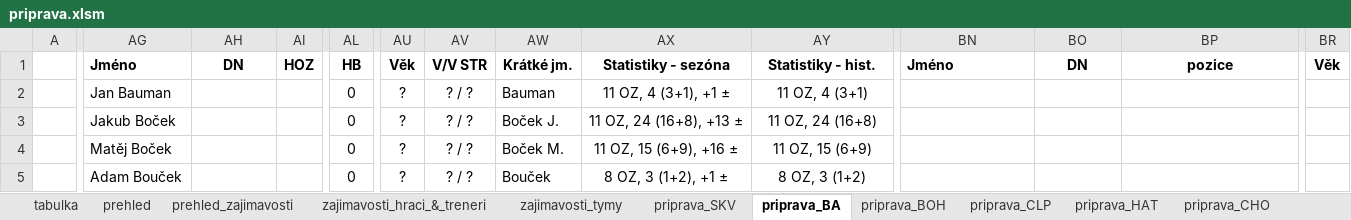
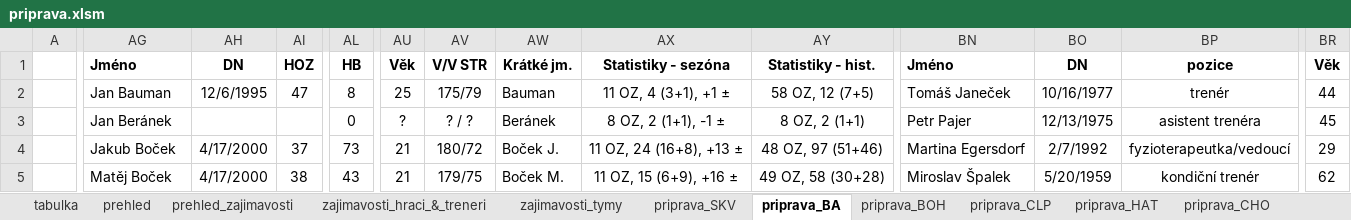
Before and after one commit to klimarichard/ceskyflorbal, an Excel workbook: priprava.xlsm, sheet priprava_BA, drawn as a sheet; only a part is shown, gaps mark what is left out; values as stored, in another font and other column widths than the file's, no borders; conditional formats not drawn; removed rows and columns are numbered as before the commit, all else as after; rows hold the shown columns only; the diff covers the shown part only; the diff names each change by its address in the sheet, - before the commit and + after, or states it on an @@ line.

Commit message:
Added info about BA players

```diff
--- a/priprava.xlsm (sheet priprava_BA)
+++ b/priprava.xlsm (sheet priprava_BA)
-AH2 (DN): (empty)
+AH2 (DN): 12/6/1995
-AI2 (HOZ): (empty)
+AI2 (HOZ): 47
-AL2 (HB): 0
+AL2 (HB): 8
-AU2 (Věk): ?
+AU2 (Věk): 25
-AV2 (V/V STR): ? / ?
+AV2 (V/V STR): 175/79
-AY2 (Statistiky - hist.): 11 OZ, 4 (3+1)
+AY2 (Statistiky - hist.): 58 OZ, 12 (7+5)
-BN2 (Jméno): (empty)
+BN2 (Jméno): Tomáš Janeček
-BO2 (DN): (empty)
+BO2 (DN): 10/16/1977
-BP2 (pozice): (empty)
+BP2 (pozice): trenér
-BR2 (Věk): (empty)
+BR2 (Věk): 44
-AG3 (Jméno): Jakub Boček
+AG3 (Jméno): Jan Beránek
-AW3 (Krátké jm.): Boček J.
+AW3 (Krátké jm.): Beránek
-AX3 (Statistiky - sezóna): 11 OZ, 24 (16+8), +13 ±
+AX3 (Statistiky - sezóna): 8 OZ, 2 (1+1), -1 ±
-AY3 (Statistiky - hist.): 11 OZ, 24 (16+8)
+AY3 (Statistiky - hist.): 8 OZ, 2 (1+1)
-BN3 (Jméno): (empty)
+BN3 (Jméno): Petr Pajer
-BO3 (DN): (empty)
+BO3 (DN): 12/13/1975
-BP3 (pozice): (empty)
+BP3 (pozice): asistent trenéra
-BR3 (Věk): (empty)
+BR3 (Věk): 45
-row 4:  | Matěj Boček |  |  | 0 | ? | ? / ? | Boček M. | 11 OZ, 15 (6+9), +16 ± | 11 OZ, 15 (6+9)
-row 5:  | Adam Bouček |  |  | 0 | ? | ? / ? | Bouček | 8 OZ, 3 (1+2), +1 ± | 8 OZ, 3 (1+2)
+row 4:  | Jakub Boček | 4/17/2000 | 37 | 73 | 21 | 180/72 | Boček J. | 11 OZ, 24 (16+8), +13 ± | 48 OZ, 97 (51+46) | Martina Egersdorf | 2/7/1992 | fyzioterapeutka/vedoucí | 29
+row 5:  | Matěj Boček | 4/17/2000 | 38 | 43 | 21 | 179/75 | Boček M. | 11 OZ, 15 (6+9), +16 ± | 49 OZ, 58 (30+28) | Miroslav Špalek | 5/20/1959 | kondiční trenér | 62
```
Also changed, not shown: 12 added rows, 12 removed rows and 119 edited cells elsewhere in this sheet, sheet priprava_MB, sheet prehled, sheet priprava_CHO, formulas that keep their value, hidden cells.
